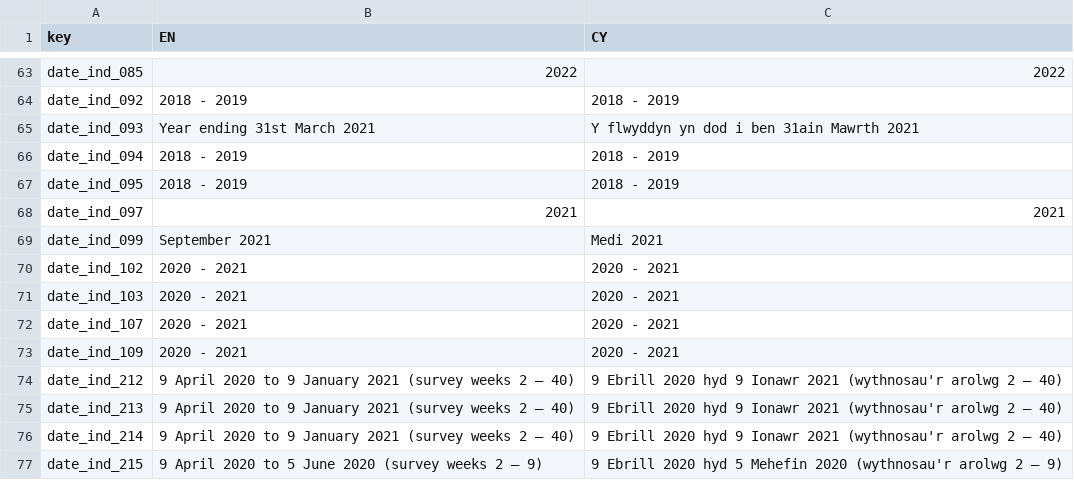
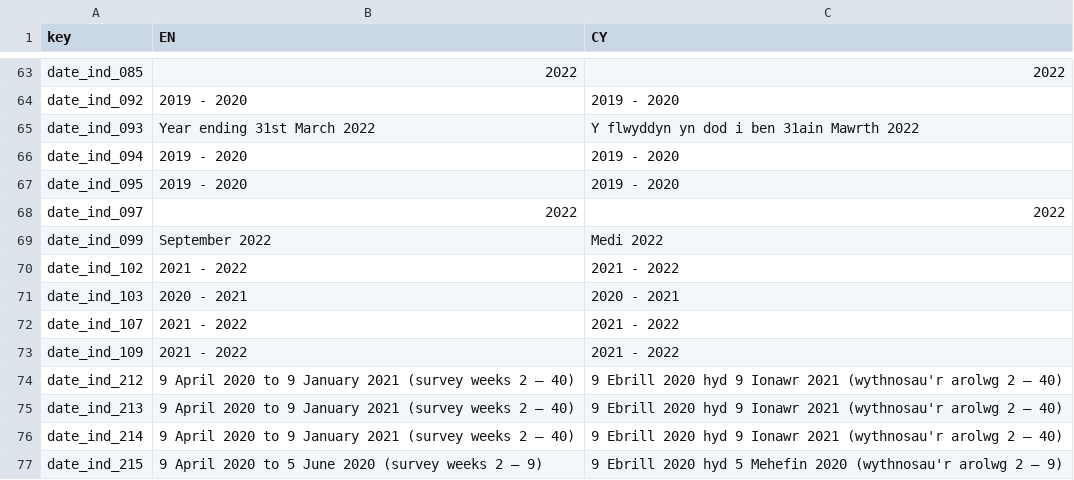
Before and after one commit to StatsRhian/whesApp, a CSV file: inst/extdata/translation_database.csv, drawn as a sheet; only a part is shown, gaps mark what is left out; the diff covers the shown part only; the diff names each change by its address in the sheet, - before the commit and + after, or states it on an @@ line.

```diff
--- a/inst/extdata/translation_database.csv
+++ b/inst/extdata/translation_database.csv
-B64 (EN): 2018 - 2019
+B64 (EN): 2019 - 2020
-C64 (CY): 2018 - 2019
+C64 (CY): 2019 - 2020
-B65 (EN): Year ending 31st March 2021
+B65 (EN): Year ending 31st March 2022
-C65 (CY): Y flwyddyn yn dod i ben 31ain Mawrth 2021
+C65 (CY): Y flwyddyn yn dod i ben 31ain Mawrth 2022
-B66:B67 (EN): 2018 - 2019
+B66:B67 (EN): 2019 - 2020
-C66:C67 (CY): 2018 - 2019
+C66:C67 (CY): 2019 - 2020
-B68 (EN): 2021
+B68 (EN): 2022
-C68 (CY): 2021
+C68 (CY): 2022
-B69 (EN): September 2021
+B69 (EN): September 2022
-C69 (CY): Medi 2021
+C69 (CY): Medi 2022
-B70 (EN): 2020 - 2021
+B70 (EN): 2021 - 2022
-C70 (CY): 2020 - 2021
+C70 (CY): 2021 - 2022
-B72:B73 (EN): 2020 - 2021
+B72:B73 (EN): 2021 - 2022
-C72:C73 (CY): 2020 - 2021
+C72:C73 (CY): 2021 - 2022
```
Also changed, not shown: 74 edited cells elsewhere in this file, 8 other files.
